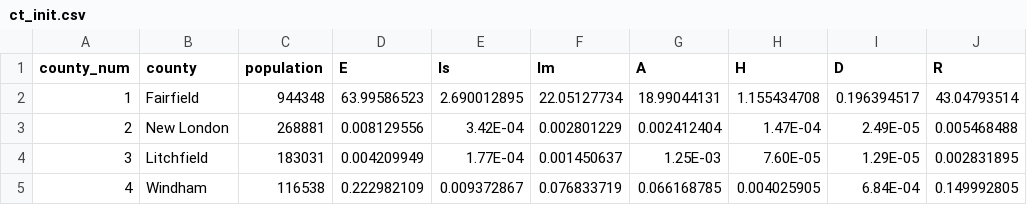
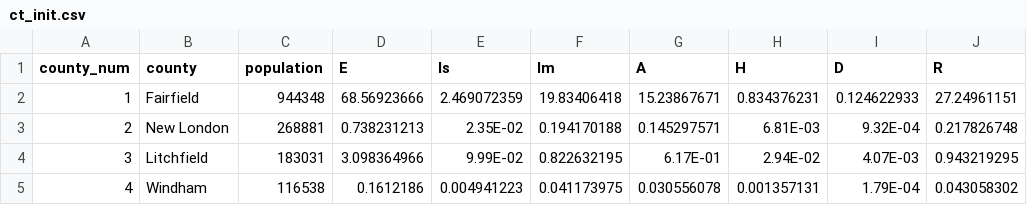
Before and after one commit to fcrawford/covid19_ct, a CSV file: data/ct_init.csv, drawn as a sheet; only a part is shown; the diff covers the shown part only.

```diff
--- a/data/ct_init.csv
+++ b/data/ct_init.csv
@@ -1,5 +1,5 @@
 county_num,county,population,E,Is,Im,A,H,D,R
-1,Fairfield,944348,63.99586523,2.690012895,22.05127734,18.99044131,1.155434708,0.196394517,43.04793514
-2,New London,268881,0.008129556,3.42E-04,0.002801229,0.002412404,1.47E-04,2.49E-05,0.005468488
-3,Litchfield,183031,0.004209949,1.77E-04,0.001450637,1.25E-03,7.60E-05,1.29E-05,0.002831895
-4,Windham,116538,0.222982109,0.009372867,0.076833719,0.066168785,0.004025905,6.84E-04,0.149992805
+1,Fairfield,944348,68.56923666,2.469072359,19.83406418,15.23867671,0.834376231,0.124622933,27.24961151
+2,New London,268881,0.738231213,2.35E-02,0.194170188,0.145297571,6.81E-03,9.32E-04,0.217826748
+3,Litchfield,183031,3.098364966,9.99E-02,0.822632195,6.17E-01,2.94E-02,4.07E-03,0.943219295
+4,Windham,116538,0.1612186,0.004941223,0.041173975,0.030556078,0.001357131,1.79E-04,0.043058302
```
Also changed, not shown: 28 edited cells elsewhere in this file, data/ct_hosp.csv, 4 other files.
